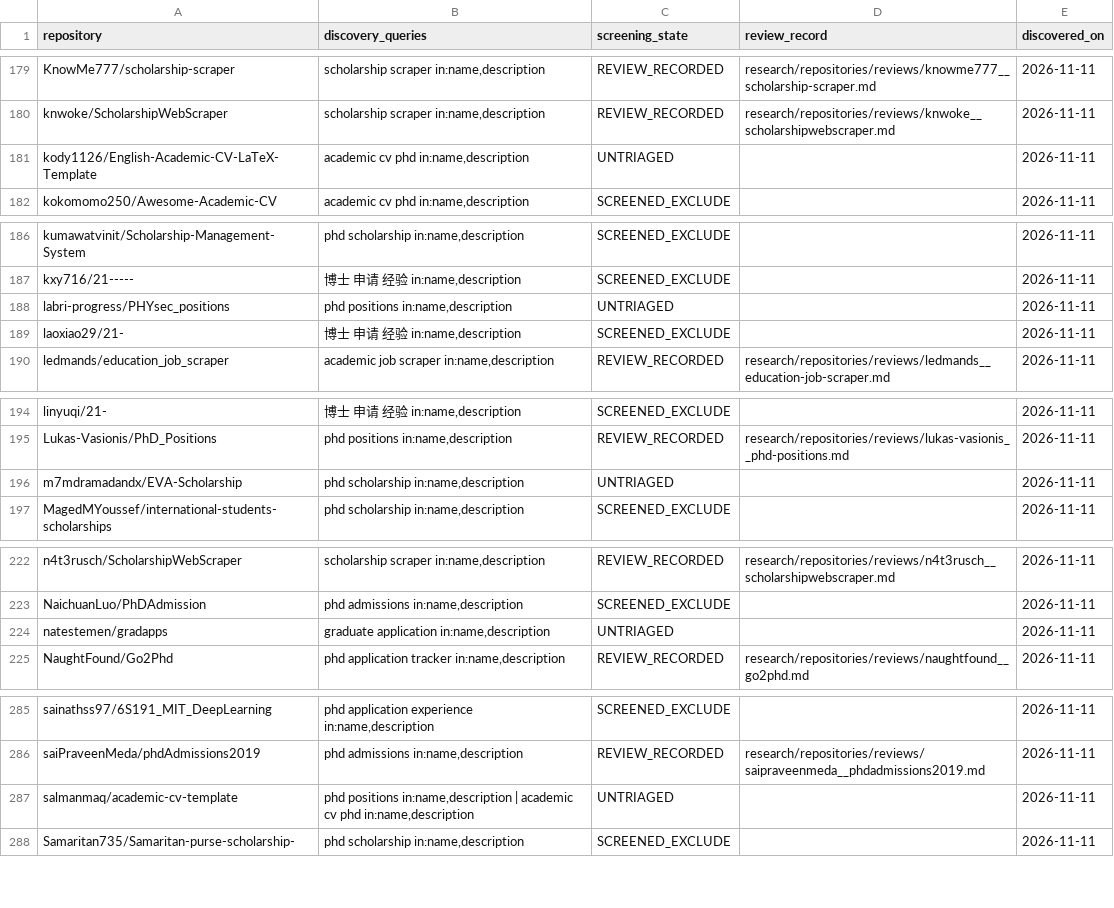
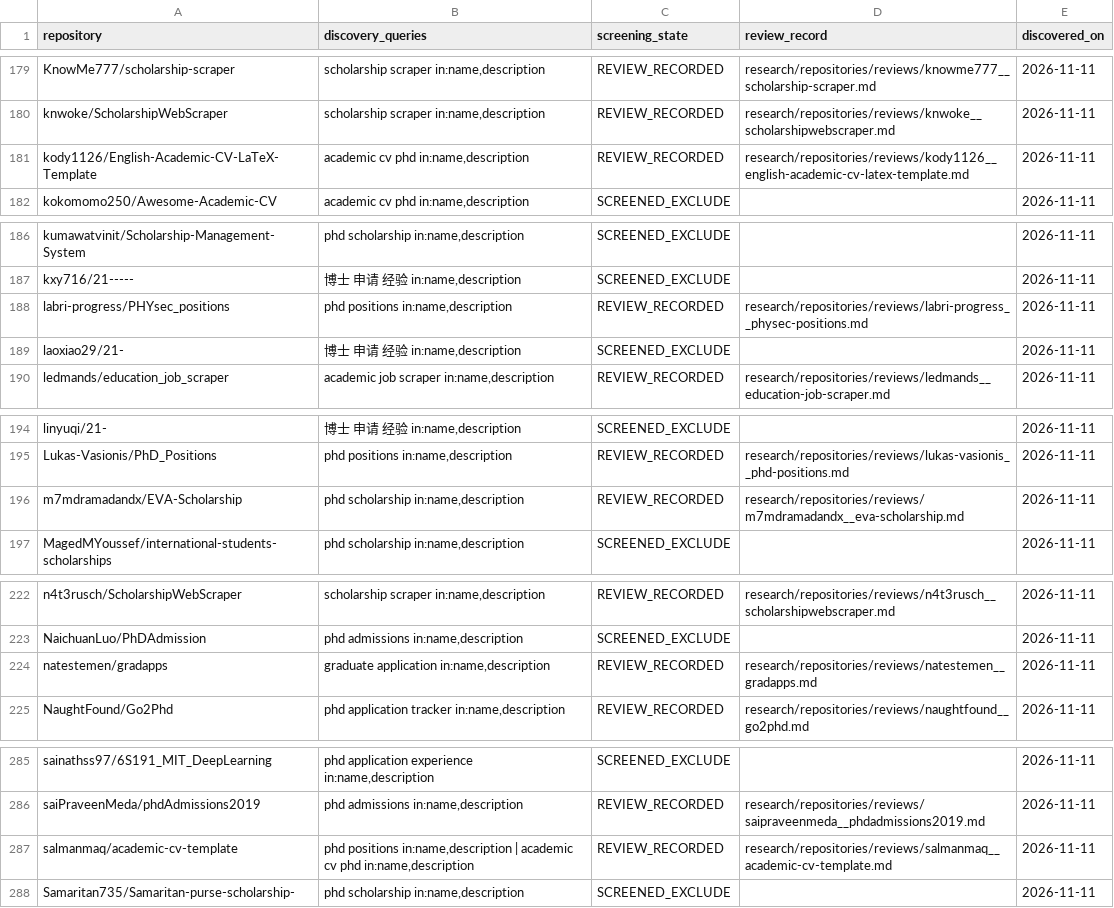
Before and after one commit to Armanasq/phd_application, a CSV file: data/github_discovery_candidates.csv, drawn as a sheet; only a part is shown, gaps mark what is left out; the diff covers the shown part only.

```diff
--- a/data/github_discovery_candidates.csv
+++ b/data/github_discovery_candidates.csv
@@ -180,3 +180,3 @@
 "knwoke/ScholarshipWebScraper","scholarship scraper in:name,description","REVIEW_RECORDED","research/repositories/reviews/knwoke__scholarshipwebscraper.md","2026-11-11"
-"kody1126/English-Academic-CV-LaTeX-Template","academic cv phd in:name,description","UNTRIAGED","","2026-11-11"
+"kody1126/English-Academic-CV-LaTeX-Template","academic cv phd in:name,description","REVIEW_RECORDED","research/repositories/reviews/kody1126__english-academic-cv-latex-template.md","2026-11-11"
 "kokomomo250/Awesome-Academic-CV","academic cv phd in:name,description","SCREENED_EXCLUDE","","2026-11-11"
@@ -187,3 +187,3 @@
 "kxy716/21-----","博士 申请 经验 in:name,description","SCREENED_EXCLUDE","","2026-11-11"
-"labri-progress/PHYsec_positions","phd positions in:name,description","UNTRIAGED","","2026-11-11"
+"labri-progress/PHYsec_positions","phd positions in:name,description","REVIEW_RECORDED","research/repositories/reviews/labri-progress__physec-positions.md","2026-11-11"
 "laoxiao29/21-","博士 申请 经验 in:name,description","SCREENED_EXCLUDE","","2026-11-11"
@@ -195,3 +195,3 @@
 "Lukas-Vasionis/PhD_Positions","phd positions in:name,description","REVIEW_RECORDED","research/repositories/reviews/lukas-vasionis__phd-positions.md","2026-11-11"
-"m7mdramadandx/EVA-Scholarship","phd scholarship in:name,description","UNTRIAGED","","2026-11-11"
+"m7mdramadandx/EVA-Scholarship","phd scholarship in:name,description","REVIEW_RECORDED","research/repositories/reviews/m7mdramadandx__eva-scholarship.md","2026-11-11"
 "MagedMYoussef/international-students-scholarships","phd scholarship in:name,description","SCREENED_EXCLUDE","","2026-11-11"
@@ -223,3 +223,3 @@
 "NaichuanLuo/PhDAdmission","phd admissions in:name,description","SCREENED_EXCLUDE","","2026-11-11"
-"natestemen/gradapps","graduate application in:name,description","UNTRIAGED","","2026-11-11"
+"natestemen/gradapps","graduate application in:name,description","REVIEW_RECORDED","research/repositories/reviews/natestemen__gradapps.md","2026-11-11"
 "NaughtFound/Go2Phd","phd application tracker in:name,description","REVIEW_RECORDED","research/repositories/reviews/naughtfound__go2phd.md","2026-11-11"
@@ -286,3 +286,3 @@
 "saiPraveenMeda/phdAdmissions2019","phd admissions in:name,description","REVIEW_RECORDED","research/repositories/reviews/saipraveenmeda__phdadmissions2019.md","2026-11-11"
-"salmanmaq/academic-cv-template","phd positions in:name,description | academic cv phd in:name,description","UNTRIAGED","","2026-11-11"
+"salmanmaq/academic-cv-template","phd positions in:name,description | academic cv phd in:name,description","REVIEW_RECORDED","research/repositories/reviews/salmanmaq__academic-cv-template.md","2026-11-11"
 "Samaritan735/Samaritan-purse-scholarship-","phd scholarship in:name,description","SCREENED_EXCLUDE","","2026-11-11"
```
Also changed, not shown: 14 edited cells elsewhere in this file, data/repositories.csv, 13 other files.
